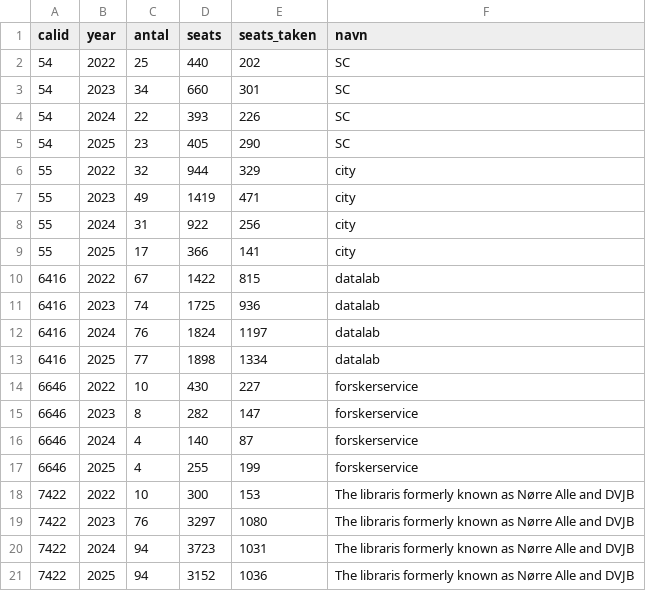
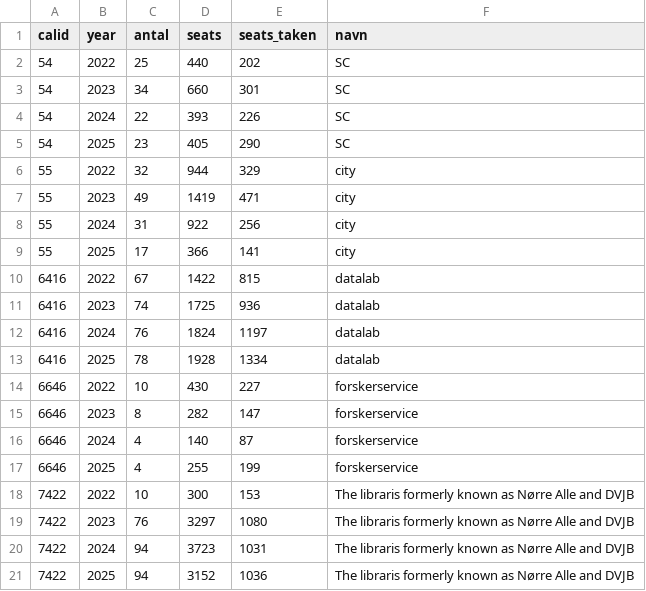
Before and after one commit to chrbknudsen/kursus_data-20260105, a CSV file: data/summeret_alle_kursuskalendere.csv, drawn as a sheet.

```diff
--- a/data/summeret_alle_kursuskalendere.csv
+++ b/data/summeret_alle_kursuskalendere.csv
@@ -12,3 +12,3 @@ calid;year;antal;seats;seats_taken;navn
 6416;2024;76;1824;1197;datalab
-6416;2025;77;1898;1334;datalab
+6416;2025;78;1928;1334;datalab
 6646;2022;10;430;227;forskerservice
```
